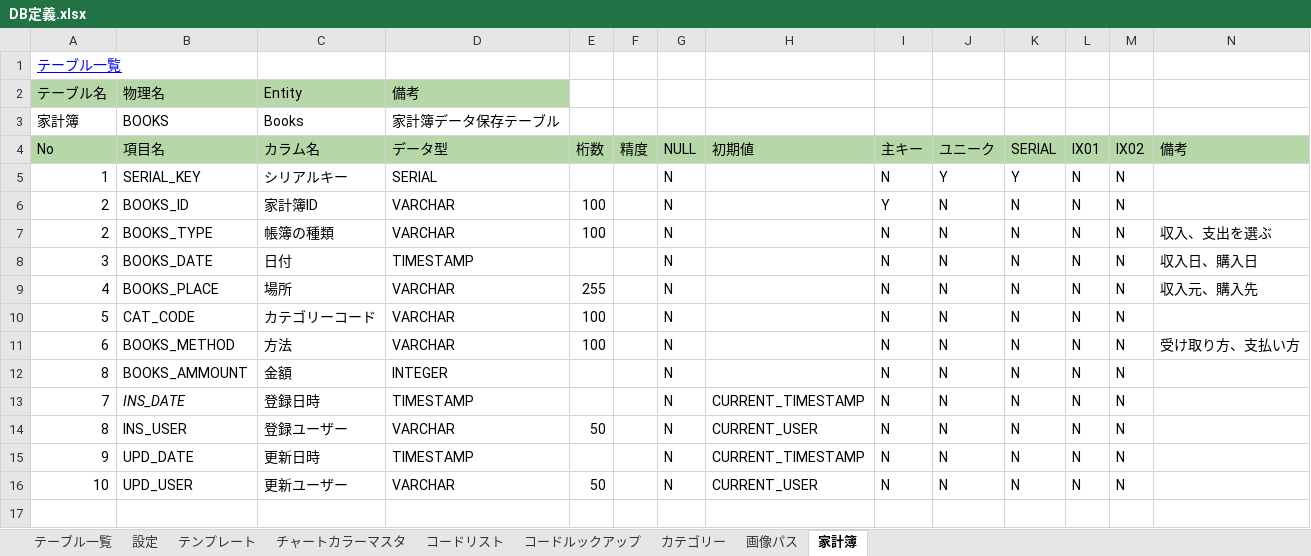
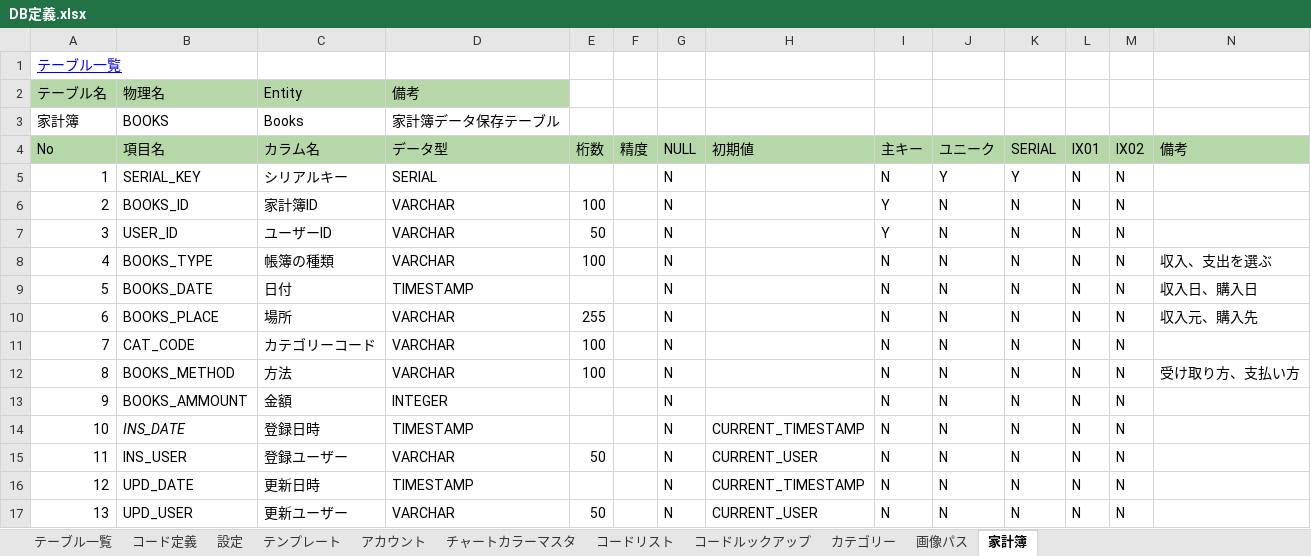
Before and after one commit to watanabe-1/book-git-repository, an Excel workbook: spreadsheet/DB定義.xlsx, sheet 家計簿, drawn as a sheet; values as stored, in another font and other column widths than the file's, no borders; charts and pictures and conditional formats not drawn; addresses are those after the commit; the diff names each change by its address in the sheet, - before the commit and + after, or states it on an @@ line.

```diff
--- a/spreadsheet/DB定義.xlsx (sheet 家計簿)
+++ b/spreadsheet/DB定義.xlsx (sheet 家計簿)
+sheet tab: コード定義
+sheet tab: アカウント
+row 7: 3 | USER_ID | ユーザーID | VARCHAR | 50 |  | N |  | Y | N | N | N | N
-A8 (No): 2
+A8 (No): 4
-A9 (No): 3
+A9 (No): 5
-A10 (No): 4
+A10 (No): 6
-A11 (No): 5
+A11 (No): 7
-A12 (No): 6
+A12 (No): 8
-A13 (No): 8
+A13 (No): 9
-A14 (No): 7
+A14 (No): 10
-A15 (No): 8
+A15 (No): 11
-A16 (No): 9
+A16 (No): 12
-A17 (No): 10
+A17 (No): 13
```
Also changed, not shown: sheet 設定, sheet テーブル一覧, sheet コードリスト, sheet コードルックアップ, charts or pictures, 17 other files.
